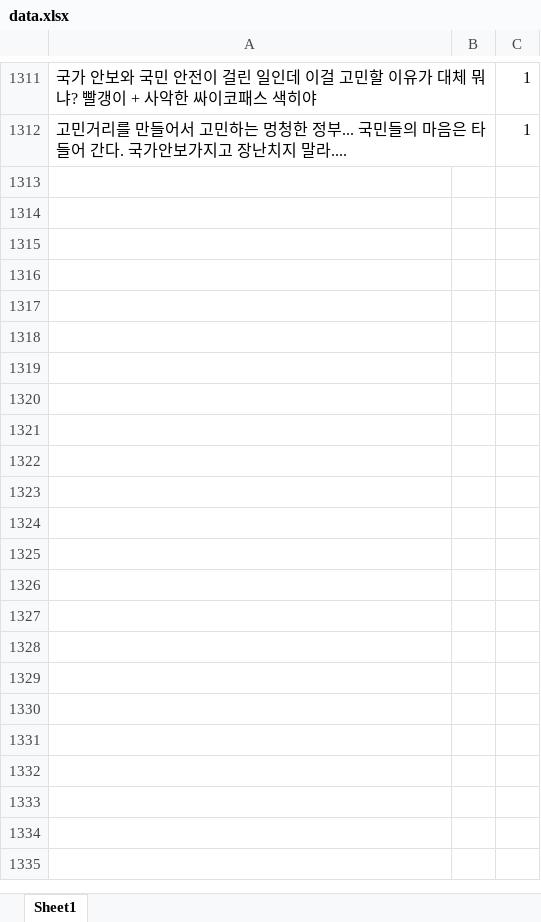
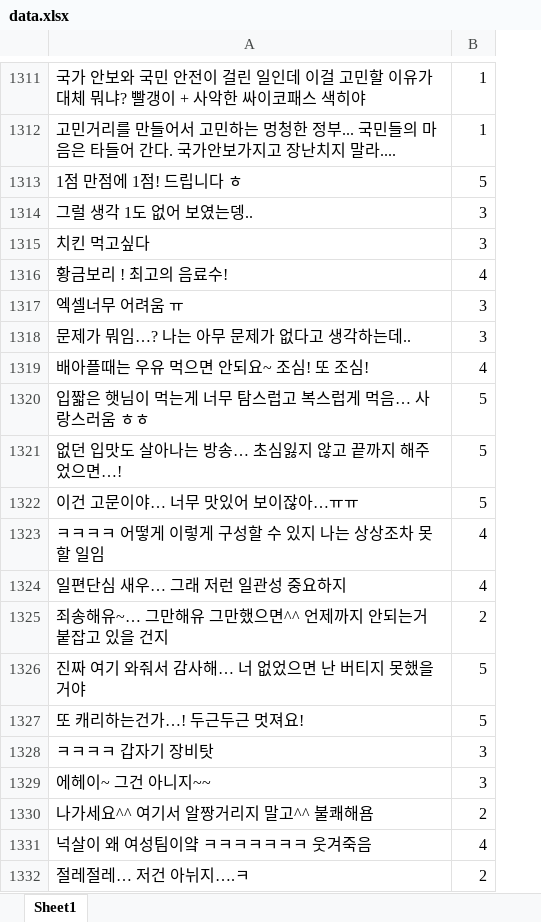
Before and after one commit to lomotos10/MalJunSang, an Excel workbook: data/data.xlsx, sheet Sheet1, drawn as a sheet; only a part is shown, gaps mark what is left out; values as stored, in another font and other column widths than the file's, no borders; removed rows and columns are numbered as before the commit, all else as after; the diff covers the shown part only; the diff names each change by its address in the sheet, - before the commit and + after, or states it on an @@ line.

```diff
--- a/data/data.xlsx (sheet Sheet1)
+++ b/data/data.xlsx (sheet Sheet1)
-column B, empty
+row 1313: 1점 만점에 1점! 드립니다 ㅎ | 5
+row 1314: 그럴 생각 1도 없어 보였는뎅.. | 3
+row 1315: 치킨 먹고싶다 | 3
+row 1316: 황금보리 ! 최고의 음료수! | 4
+row 1317: 엑셀너무 어려움 ㅠ | 3
+row 1318: 문제가 뭐임…? 나는 아무 문제가 없다고 생각하는데.. | 3
+row 1319: 배아플때는 우유 먹으면 안되요~ 조심! 또 조심! | 4
+row 1320: 입짧은 햇님이 먹는게 너무 탐스럽고 복스럽게 먹음… 사랑스러움 ㅎㅎ | 5
+row 1321: 없던 입맛도 살아나는 방송… 초심잃지 않고 끝까지 해주었으면…! | 5
+row 1322: 이건 고문이야… 너무 맛있어 보이잖아…ㅠㅠ | 5
+row 1323: ㅋㅋㅋㅋ 어떻게 이렇게 구성할 수 있지 나는 상상조차 못할 일임 | 4
+row 1324: 일편단심 새우… 그래 저런 일관성 중요하지 | 4
+row 1325: 죄송해유~… 그만해유 그만했으면^^ 언제까지 안되는거 붙잡고 있을 건지 | 2
+row 1326: 진짜 여기 와줘서 감사해… 너 없었으면 난 버티지 못했을 거야 | 5
+row 1327: 또 캐리하는건가…! 두근두근 멋져요! | 5
+row 1328: ㅋㅋㅋㅋ 갑자기 장비탓 | 3
+row 1329: 에헤이~ 그건 아니지~~ | 3
+row 1330: 나가세요^^ 여기서 알짱거리지 말고^^ 불쾌해욤 | 2
+row 1331: 넉살이 왜 여성팀이얔 ㅋㅋㅋㅋㅋㅋㅋ 웃겨죽음 | 4
+row 1332: 절레절레… 저건 아뉘지….ㅋ | 2
```
Also changed, not shown: 459 added rows elsewhere in this sheet, 2 other files.
